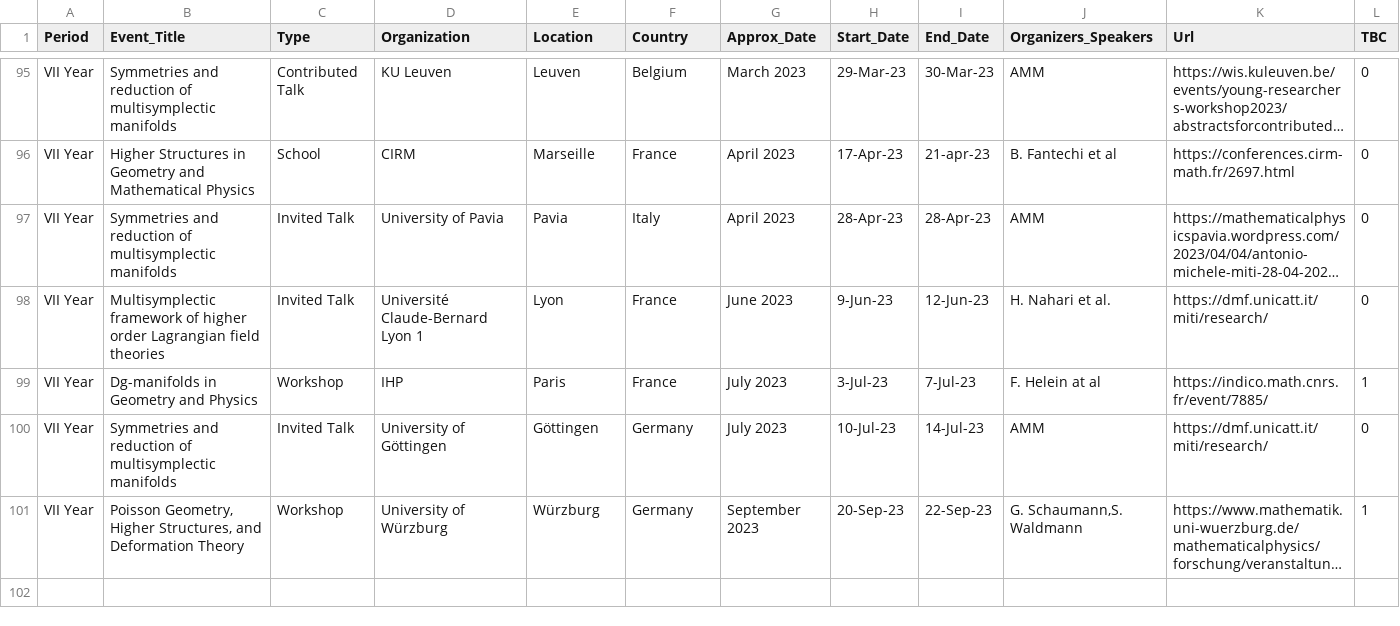
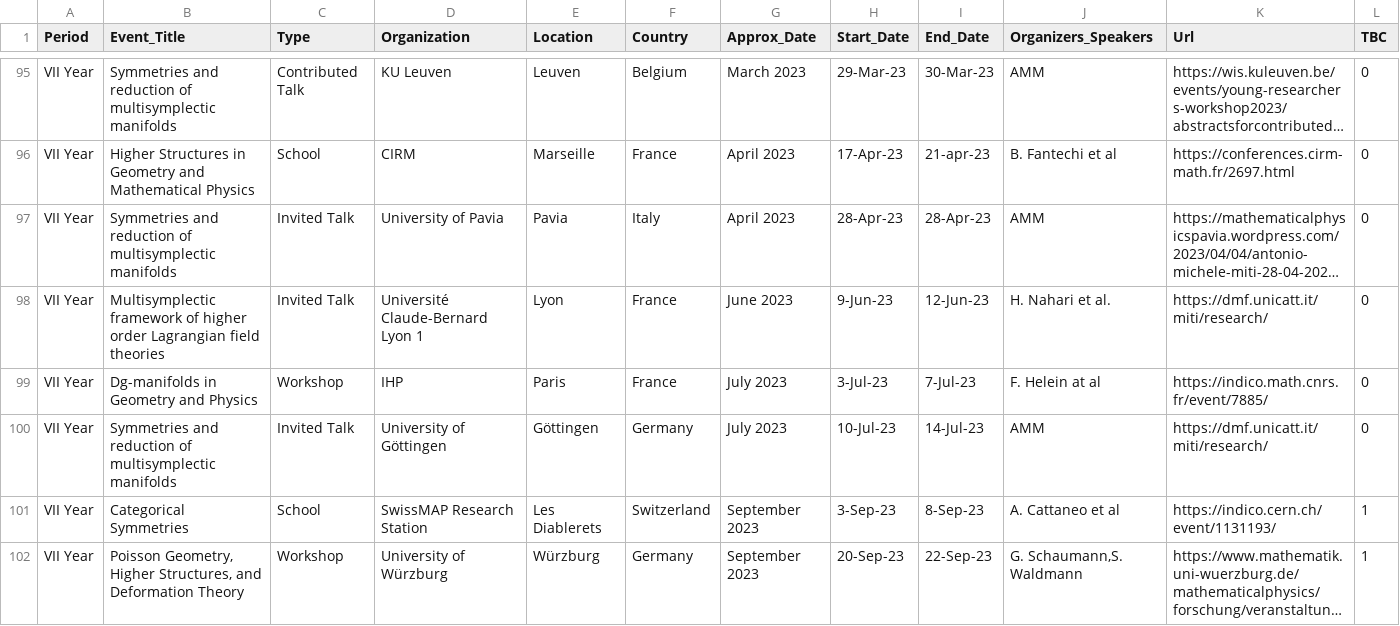
Before and after one commit to MasterToninus/MasterToninus.github.io, a CSV file: data/activities.csv, drawn as a sheet; only a part is shown, gaps mark what is left out; long unchanged cells end in …; the diff names each change by its address in the sheet, - before the commit and + after, or states it on an @@ line.

Commit message:
Updated travel plan

```diff
--- a/data/activities.csv
+++ b/data/activities.csv
-L99 (TBC): 1
+L99 (TBC): 0
+row 101: VII Year | Categorical Symmetries | School | SwissMAP Research Station | Les Diablerets | Switzerland | September 2023 | 3-Sep-23 | 8-Sep-23 | A. Cattaneo et al | https://indico.cern.ch/event/1131193/ | 1
```
